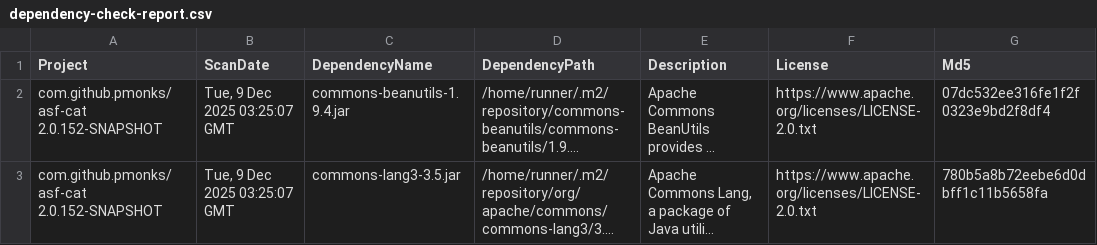
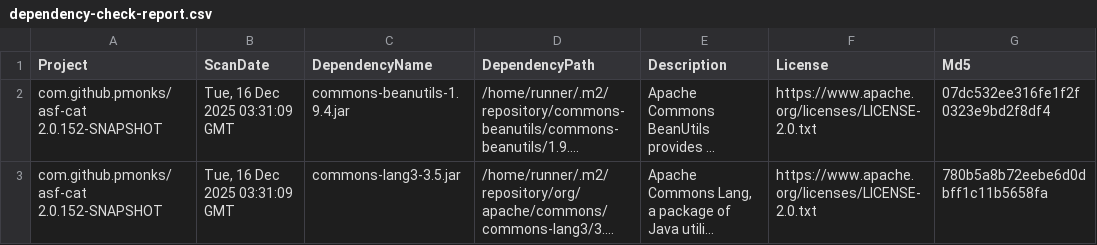
Before and after one commit to pmonks/asf-cat, a CSV file: nvd/dependency-check-report.csv, drawn as a sheet; only a part is shown; long unchanged cells end in …; the diff names each change by its address in the sheet, - before the commit and + after, or states it on an @@ line.

```diff
--- a/nvd/dependency-check-report.csv
+++ b/nvd/dependency-check-report.csv
-B2:B3 (ScanDate): Tue, 9 Dec 2025 03:25:07 GMT
+B2:B3 (ScanDate): Tue, 16 Dec 2025 03:31:09 GMT
```
Also changed, not shown: 8 other files.
